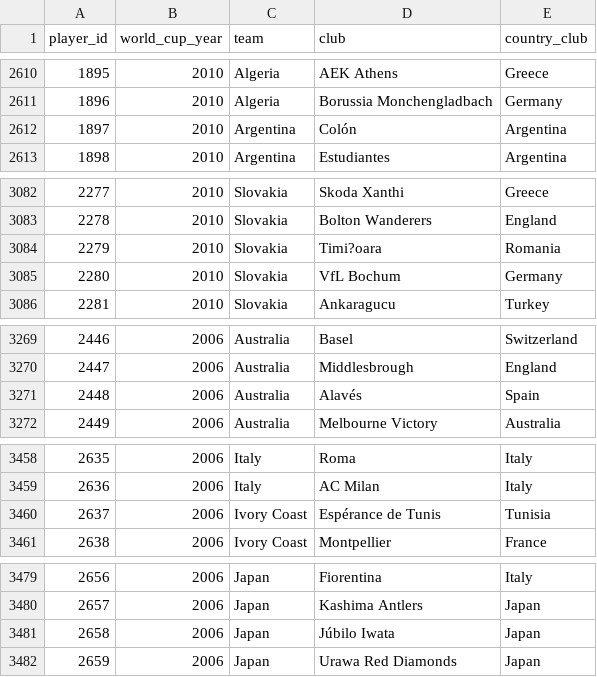
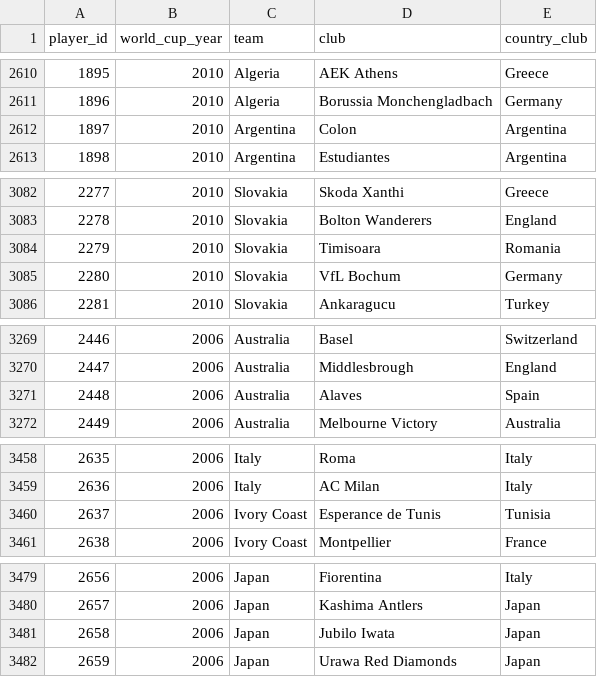
Before and after one commit to rbetis35/mundiales-futbol-datos, a CSV file: WorldCups/players/player_world_cups.csv, drawn as a sheet; only a part is shown, gaps mark what is left out; the diff covers the shown part only.

```diff
--- a/WorldCups/players/player_world_cups.csv
+++ b/WorldCups/players/player_world_cups.csv
@@ -2612 +2612 @@ player_id,world_cup_year,team,club,country_club
-1897,2010,Argentina, Colón,Argentina
+1897,2010,Argentina,Colon,Argentina
@@ -3084 +3084 @@ player_id,world_cup_year,team,club,country_club
-2279,2010,Slovakia, Timi?oara,Romania
+2279,2010,Slovakia,Timisoara,Romania
@@ -3271 +3271 @@ player_id,world_cup_year,team,club,country_club
-2448,2006,Australia, Alavés,Spain
+2448,2006,Australia,Alaves,Spain
@@ -3459,2 +3459,2 @@ player_id,world_cup_year,team,club,country_club
 2636,2006,Italy,AC Milan,Italy
-2637,2006,Ivory Coast, Espérance de Tunis,Tunisia
+2637,2006,Ivory Coast,Esperance de Tunis,Tunisia
@@ -3481 +3481 @@ player_id,world_cup_year,team,club,country_club
-2658,2006,Japan, Júbilo Iwata,Japan
+2658,2006,Japan,Jubilo Iwata,Japan
```
Also changed, not shown: 10 edited cells elsewhere in this file.
